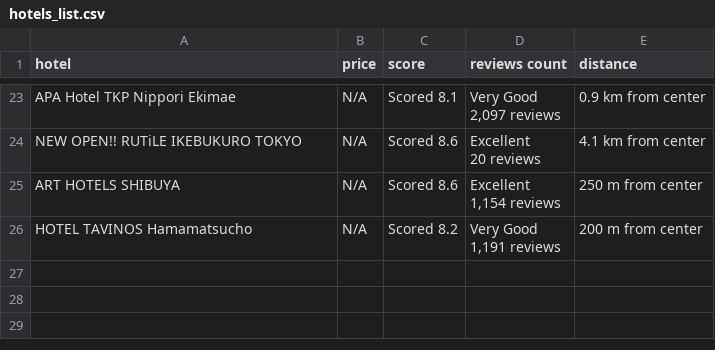
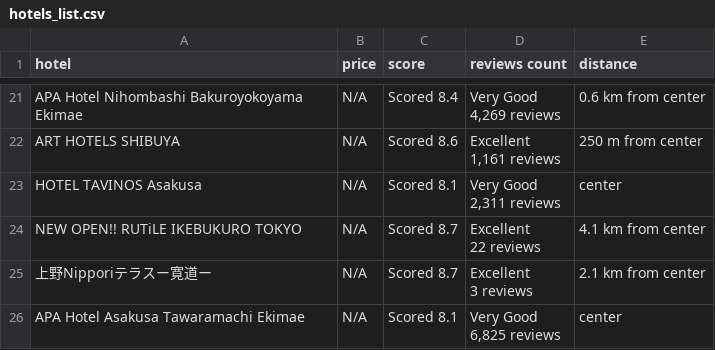
Before and after one commit to Filip53c/Hotel-scraper, a CSV file: hotels_list.csv, drawn as a sheet; only a part is shown, gaps mark what is left out; removed rows and columns are numbered as before the commit, all else as after; ↵ is a line break in a cell; the diff covers the shown part only; the diff names each change by its address in the sheet, - before the commit and + after, or states it on an @@ line.

```diff
--- a/hotels_list.csv
+++ b/hotels_list.csv
-A21 (hotel): APA Hotel TKP Nippori Ekimae
+A21 (hotel): APA Hotel Nihombashi Bakuroyokoyama Ekimae
-C21 (score): Scored 8.1
+C21 (score): Scored 8.4
-D21 (reviews count): Very Good ↵ 2,097 reviews
+D21 (reviews count): Very Good ↵ 4,269 reviews
-E21 (distance): 0.9 km from center
+E21 (distance): 0.6 km from center
-row 24: NEW OPEN!! RUTiLE IKEBUKURO TOKYO | N/A | Scored 8.6 | Excellent ↵ 20 reviews | 4.1 km from center
-D22 (reviews count): Excellent ↵ 1,154 reviews
+D22 (reviews count): Excellent ↵ 1,161 reviews
-A23 (hotel): HOTEL TAVINOS Hamamatsucho
+A23 (hotel): HOTEL TAVINOS Asakusa
-C23 (score): Scored 8.2
+C23 (score): Scored 8.1
-D23 (reviews count): Very Good ↵ 1,191 reviews
+D23 (reviews count): Very Good ↵ 2,311 reviews
-E23 (distance): 200 m from center
+E23 (distance): center
+row 24: NEW OPEN!! RUTiLE IKEBUKURO TOKYO | N/A | Scored 8.7 | Excellent ↵ 22 reviews | 4.1 km from center
+row 25: 上野Nipporiテラスー寛道ー | N/A | Scored 8.7 | Excellent ↵ 3 reviews | 2.1 km from center
+row 26: APA Hotel Asakusa Tawaramachi Ekimae | N/A | Scored 8.1 | Very Good ↵ 6,825 reviews | center
```
Also changed, not shown: 4 added rows, 6 removed rows and 22 edited cells elsewhere in this file, 2 other files.
